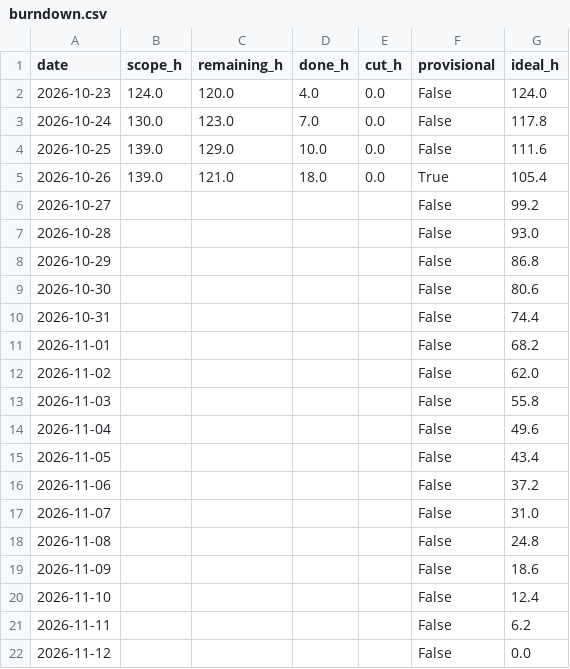
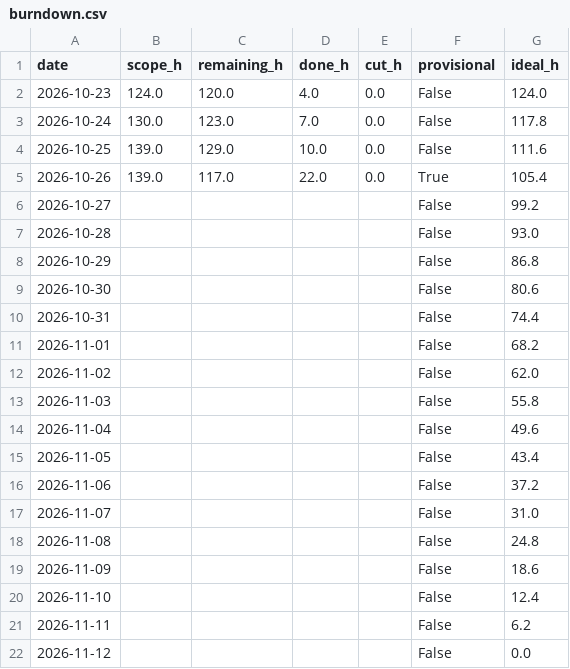
Before and after one commit to NeitLN/SaiGGo, a CSV file: burndown.csv, drawn as a sheet.

```diff
--- a/burndown.csv
+++ b/burndown.csv
@@ -4,3 +4,3 @@ date,scope_h,remaining_h,done_h,cut_h,provisional,ideal_h
 2026-10-25,139.0,129.0,10.0,0.0,False,111.6
-2026-10-26,139.0,121.0,18.0,0.0,True,105.4
+2026-10-26,139.0,117.0,22.0,0.0,True,105.4
 2026-10-27,,,,,False,99.2
```
Also changed, not shown: history/2026-10-26.csv, 2 other files.
